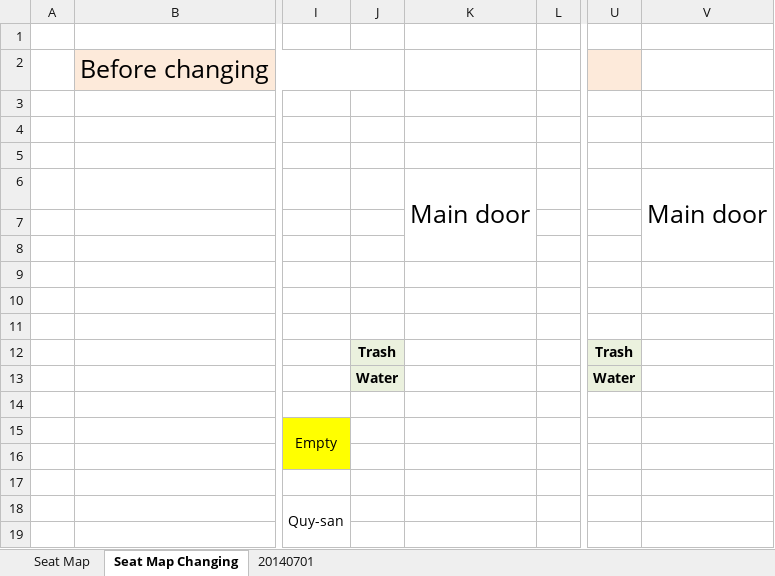
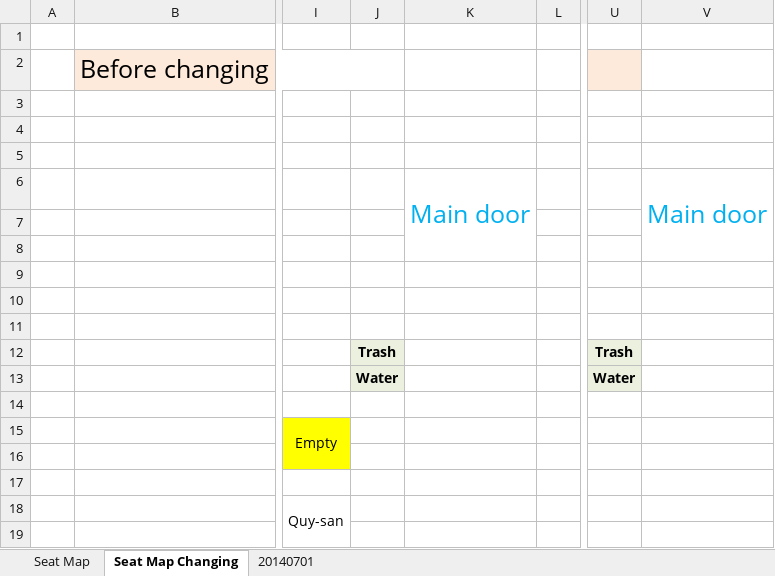
Before and after one commit to ndlongit/longnd-data, an Excel workbook: Temp/Transfer/Seat Map.xlsx, sheet Seat Map Changing, drawn as a sheet; only a part is shown, gaps mark what is left out; values as stored, in another font and other column widths than the file's, no borders; the diff names each change by its address in the sheet, - before the commit and + after, or states it on an @@ line.

```diff
--- a/Temp/Transfer/Seat Map.xlsx (sheet Seat Map Changing)
+++ b/Temp/Transfer/Seat Map.xlsx (sheet Seat Map Changing)
-K6 text colour: black
+K6 text colour: #00B0F0
-V6 text colour: black
+V6 text colour: #00B0F0
```
Also changed, not shown: sheet Seat Map.
